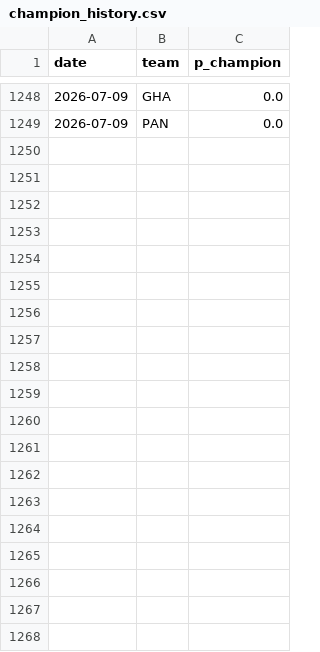
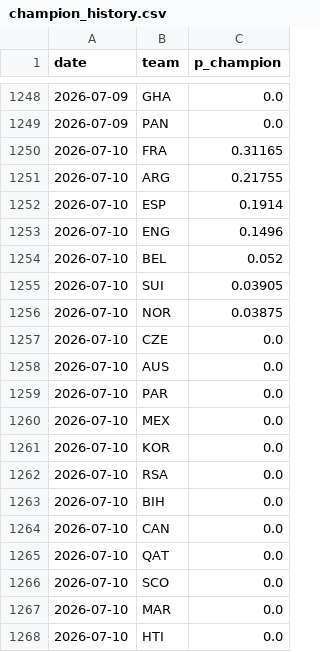
Before and after one commit to SiddharthaThakur/worldcup-iq, a CSV file: data/predictions/champion_history.csv, drawn as a sheet; only a part is shown, gaps mark what is left out; the diff covers the shown part only.

```diff
--- a/data/predictions/champion_history.csv
+++ b/data/predictions/champion_history.csv
@@ -1249 +1249,20 @@ date,team,p_champion
 2026-07-09,PAN,0.0
+2026-07-10,FRA,0.31165
+2026-07-10,ARG,0.21755
+2026-07-10,ESP,0.1914
+2026-07-10,ENG,0.1496
+2026-07-10,BEL,0.052
+2026-07-10,SUI,0.03905
+2026-07-10,NOR,0.03875
+2026-07-10,CZE,0.0
+2026-07-10,AUS,0.0
+2026-07-10,PAR,0.0
+2026-07-10,MEX,0.0
+2026-07-10,KOR,0.0
+2026-07-10,RSA,0.0
+2026-07-10,BIH,0.0
+2026-07-10,CAN,0.0
+2026-07-10,QAT,0.0
+2026-07-10,SCO,0.0
+2026-07-10,MAR,0.0
+2026-07-10,HTI,0.0
```
Also changed, not shown: 29 added rows elsewhere in this file, data/predictions/advancement.csv, data/predictions/goals_table.csv, 5 other files.
